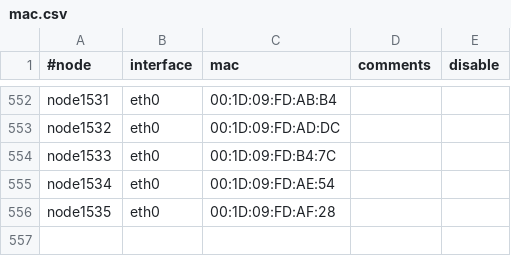
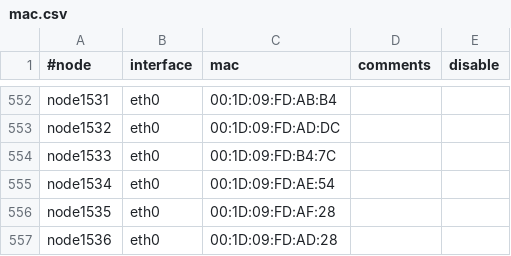
Before and after one commit to broadinstitute/APSGhistory, a CSV file: xcat2/tables/mac.csv, drawn as a sheet; only a part is shown, gaps mark what is left out; the diff names each change by its address in the sheet, - before the commit and + after, or states it on an @@ line.

Commit message:
Added node1536
git-svn-id: https://subversion01.broadinstitute.org/APSG@1394 95e82132-2061-11dd-9cc4-33af95911ecc

```diff
--- a/xcat2/tables/mac.csv
+++ b/xcat2/tables/mac.csv
+row 557: node1536 | eth0 | 00:1D:09:FD:AD:28
```
Also changed, not shown: xcat2/tables/hosts.csv, xcat2/tables/nodelist.csv.
